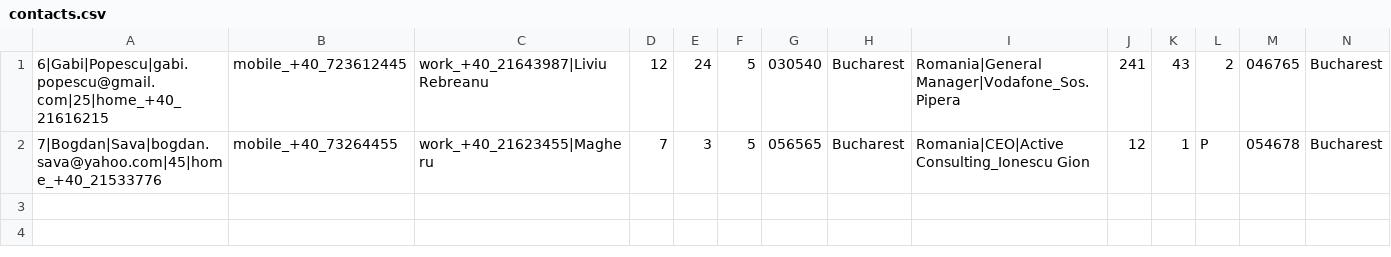
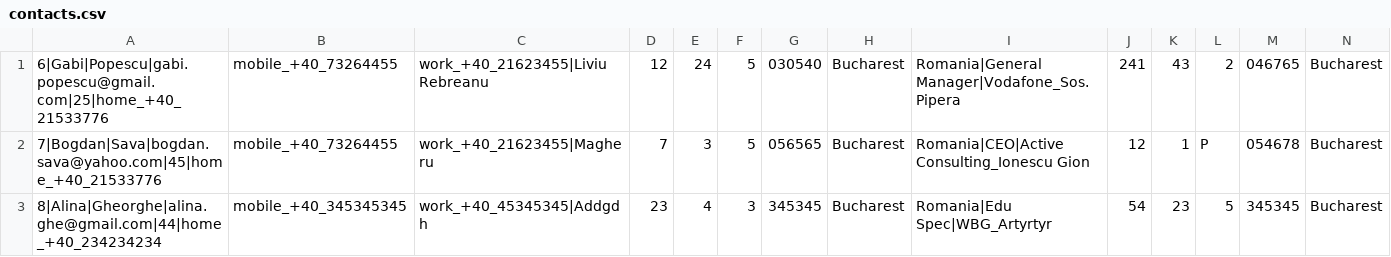
Before and after one commit to bogdansava-github/ContactList, a CSV file: contacts.csv, drawn as a sheet; only a part is shown; rows hold the shown columns only; the diff names each change by its address in the sheet, - before the commit and + after, or states it on an @@ line.

```diff
--- a/contacts.csv
+++ b/contacts.csv
-A1: 6|Gabi|Popescu|gabi.popescu@gmail.com|25|home_+40_21616215
+A1: 6|Gabi|Popescu|gabi.popescu@gmail.com|25|home_+40_21533776
-B1: mobile_+40_723612445
+B1: mobile_+40_73264455
-C1: work_+40_21643987|Liviu Rebreanu
+C1: work_+40_21623455|Liviu Rebreanu
+row 3: 8|Alina|Gheorghe|alina.ghe@gmail.com|44|home_+40_234234234 | mobile_+40_345345345 | work_+40_45345345|Addgdh | 23 | 4 | 3 | 345345 | Bucharest | Romania|Edu Spec|WBG_Artyrtyr | 54 | 23 | 5 | 345345 | Bucharest
```
Also changed, not shown: 13 other files.
